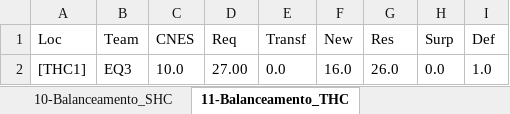
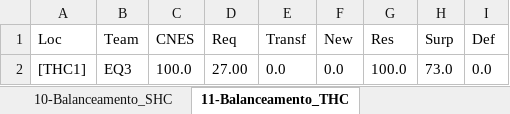
Before and after one commit to joaoflavioufmg/aps, an Excel workbook: report-Cont_CLU.xlsx, sheet 11-Balanceamento_THC, drawn as a sheet; values as stored, in another font and other column widths than the file's, no borders; table styles not drawn; the diff names each change by its address in the sheet, - before the commit and + after, or states it on an @@ line.

```diff
--- a/report-Cont_CLU.xlsx (sheet 11-Balanceamento_THC)
+++ b/report-Cont_CLU.xlsx (sheet 11-Balanceamento_THC)
-C2 (CNES): 10.0
+C2 (CNES): 100.0
-F2 (New): 16.0
+F2 (New): 0.0
-G2 (Res): 26.0
+G2 (Res): 100.0
-H2 (Surp): 0.0
+H2 (Surp): 73.0
-I2 (Def): 1.0
+I2 (Def): 0.0
```
Also changed, not shown: sheet 12-Fluxo_RegCensitaria, sheet 13-Fluxo_PHC, sheet 14-Fluxo_SHC, sheet 9-Balanceamento_PHC, sheet 15-Fluxo_THC, sheet 3-RealocacaoEquipe_PHC, 9 more sheets, hidden cells, 15 other files.
